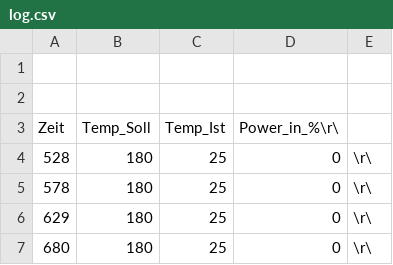
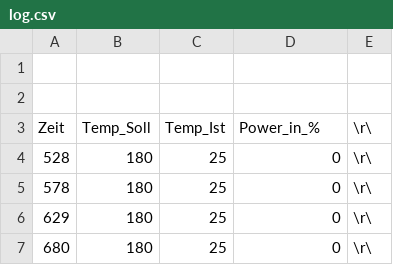
Before and after one commit to ttonin33/max, a CSV file: log.csv, drawn as a sheet; only a part is shown.

Commit message:
Update log.csv

```diff
--- a/log.csv
+++ b/log.csv
@@ -2,3 +2,3 @@
 
-Zeit,Temp_Soll,Temp_Ist,Power_in_%\r\
+Zeit,Temp_Soll,Temp_Ist,Power_in_%,\r\
 528,180,25,0,\r\
```
